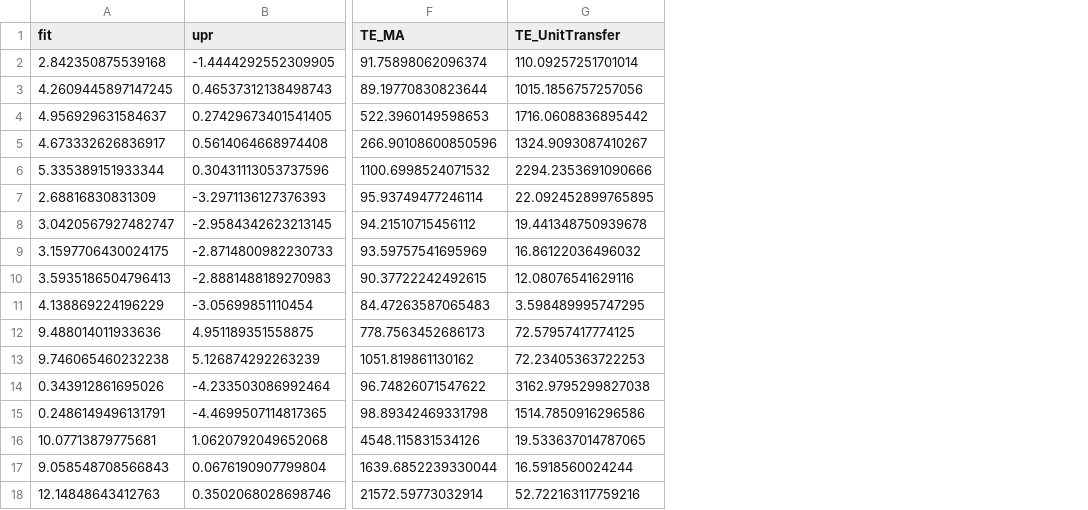
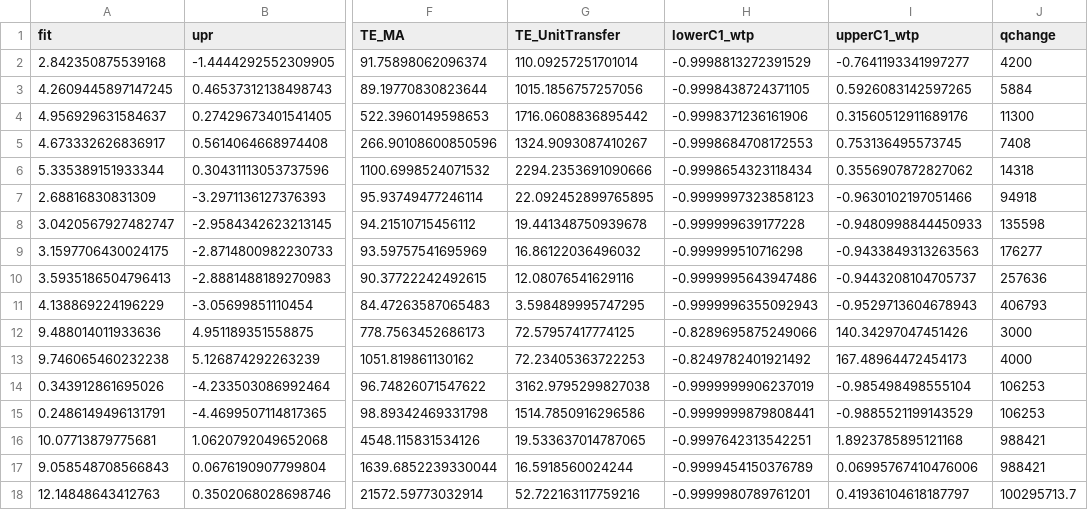
Before and after one commit to ericasare1/MetaregressionValueFunction, a CSV file: data/transfer_error_us_on_can.csv, drawn as a sheet; only a part is shown, gaps mark what is left out; the diff names each change by its address in the sheet, - before the commit and + after, or states it on an @@ line.

```diff
--- a/data/transfer_error_us_on_can.csv
+++ b/data/transfer_error_us_on_can.csv
+column H (lowerC1_wtp), rows 2-18: -0.9998813272391529 | -0.9998438724371105 | -0.9998371236161906 | -0.9998684708172553 | -0.9998654323118434 | -0.9999997323858123 | -0.999999639177228 | -0.999999510716298 | -0.9999995643947486 | -0.9999996355092943 | -0.8289695875249066 | -0.8249782401921492 | -0.9999999906237019 | -0.9999999879808441 | -0.9997642313542251 | -0.9999454150376789 | -0.9999980789761201
+column I (upperC1_wtp), rows 2-18: -0.7641193341997277 | 0.5926083142597265 | 0.31560512911689176 | 0.753136495573745 | 0.3556907872827062 | -0.9630102197051466 | -0.9480998844450933 | -0.9433849313263563 | -0.9443208104705737 | -0.9529713604678943 | 140.34297047451426 | 167.48964472454173 | -0.985498498555104 | -0.9885521199143529 | 1.8923785895121168 | 0.06995767410476006 | 0.41936104618187797
+column J (qchange), rows 2-18: 4200 | 5884 | 11300 | 7408 | 14318 | 94918 | 135598 | 176277 | 257636 | 406793 | 3000 | 4000 | 106253 | 106253 | 988421 | 988421 | 100295713.7
```
Also changed, not shown: data/transfer_error_alldata.csv, data/transfer_error_us.csv, 6 other files.
